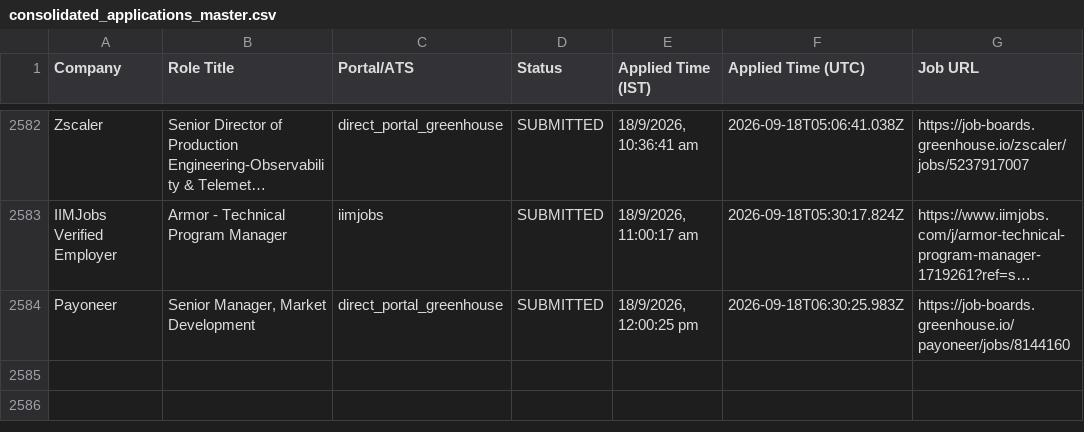
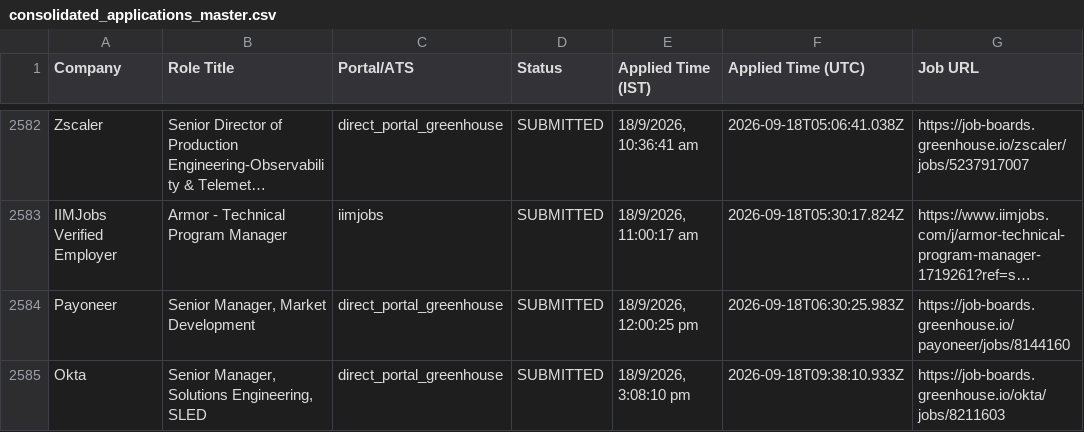
Before and after one commit to sandeepramaswamykashyap-coder/job-search-agent, a CSV file: consolidated_applications_master.csv, drawn as a sheet; only a part is shown, gaps mark what is left out; long unchanged cells end in ….

Commit message:
feat: recorded visible omni-portal applications across all platforms

```diff
--- a/consolidated_applications_master.csv
+++ b/consolidated_applications_master.csv
@@ -2584 +2584,2 @@ Company,Role Title,Portal/ATS,Status,Applied Time (IST),Applied Time (UTC),Job U
 "Payoneer","Senior Manager, Market Development","direct_portal_greenhouse","SUBMITTED","18/9/2026, 12:00:25 pm","2026-09-18T06:30:25.983Z","https://job-boards.greenhouse.io/payoneer/jobs/8144160"
+"Okta","Senior Manager, Solutions Engineering, SLED","direct_portal_greenhouse","SUBMITTED","18/9/2026, 3:08:10 pm","2026-09-18T09:38:10.933Z","https://job-boards.greenhouse.io/okta/jobs/8211603"
```
Also changed, not shown: verified_clean_applications.csv, 2 other files.
